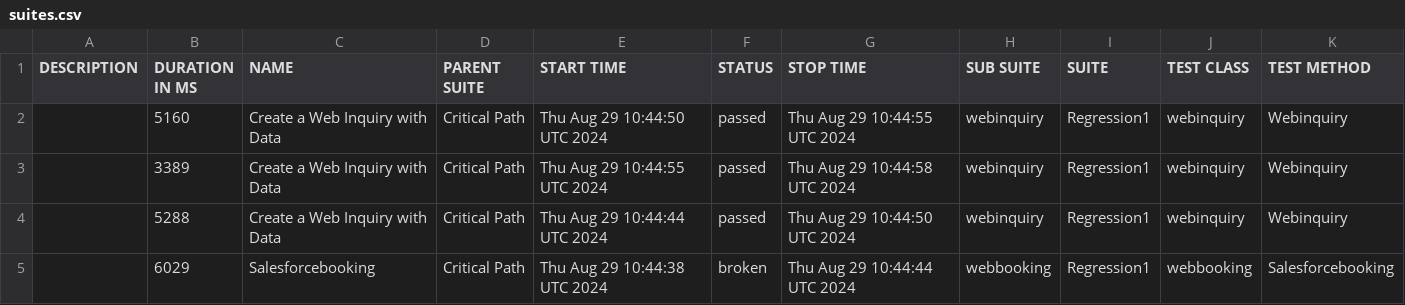
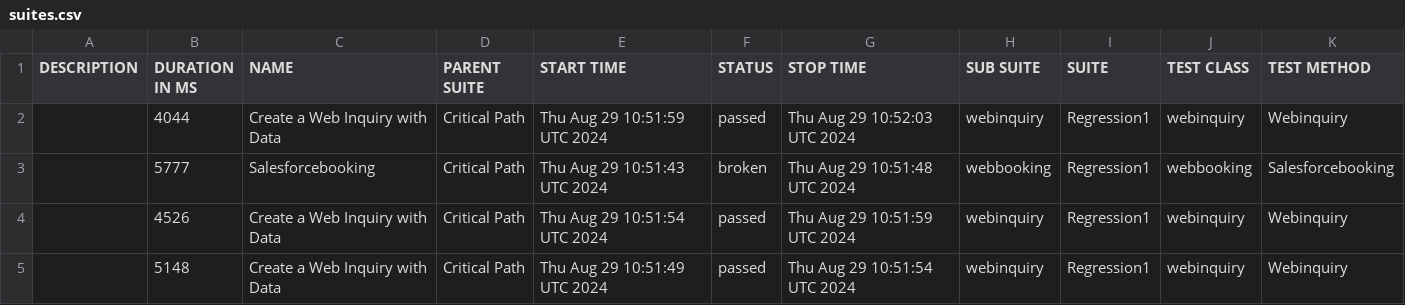
Before and after one commit to SachinTharaka/selenium, a CSV file: data/suites.csv, drawn as a sheet.

```diff
--- a/data/suites.csv
+++ b/data/suites.csv
@@ -1,5 +1,5 @@
 "DESCRIPTION","DURATION IN MS","NAME","PARENT SUITE","START TIME","STATUS","STOP TIME","SUB SUITE","SUITE","TEST CLASS","TEST METHOD"
-"","5160","Create a Web Inquiry with Data ","Critical Path","Thu Aug 29 10:44:50 UTC 2024","passed","Thu Aug 29 10:44:55 UTC 2024","webinquiry","Regression1","webinquiry","Webinquiry"
-"","3389","Create a Web Inquiry with Data ","Critical Path","Thu Aug 29 10:44:55 UTC 2024","passed","Thu Aug 29 10:44:58 UTC 2024","webinquiry","Regression1","webinquiry","Webinquiry"
-"","5288","Create a Web Inquiry with Data ","Critical Path","Thu Aug 29 10:44:44 UTC 2024","passed","Thu Aug 29 10:44:50 UTC 2024","webinquiry","Regression1","webinquiry","Webinquiry"
-"","6029","Salesforcebooking","Critical Path","Thu Aug 29 10:44:38 UTC 2024","broken","Thu Aug 29 10:44:44 UTC 2024","webbooking","Regression1","webbooking","Salesforcebooking"
+"","4044","Create a Web Inquiry with Data ","Critical Path","Thu Aug 29 10:51:59 UTC 2024","passed","Thu Aug 29 10:52:03 UTC 2024","webinquiry","Regression1","webinquiry","Webinquiry"
+"","5777","Salesforcebooking","Critical Path","Thu Aug 29 10:51:43 UTC 2024","broken","Thu Aug 29 10:51:48 UTC 2024","webbooking","Regression1","webbooking","Salesforcebooking"
+"","4526","Create a Web Inquiry with Data ","Critical Path","Thu Aug 29 10:51:54 UTC 2024","passed","Thu Aug 29 10:51:59 UTC 2024","webinquiry","Regression1","webinquiry","Webinquiry"
+"","5148","Create a Web Inquiry with Data ","Critical Path","Thu Aug 29 10:51:49 UTC 2024","passed","Thu Aug 29 10:51:54 UTC 2024","webinquiry","Regression1","webinquiry","Webinquiry"
```
Also changed, not shown: 23 other files.
